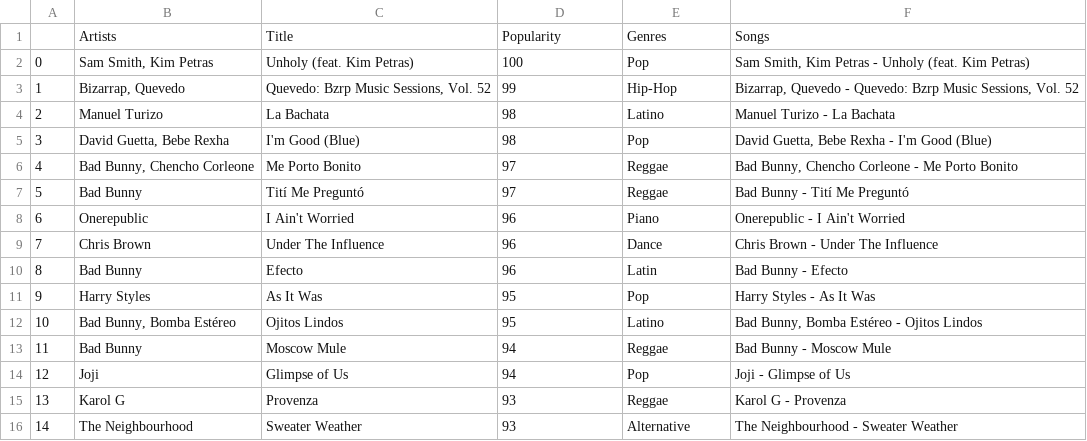
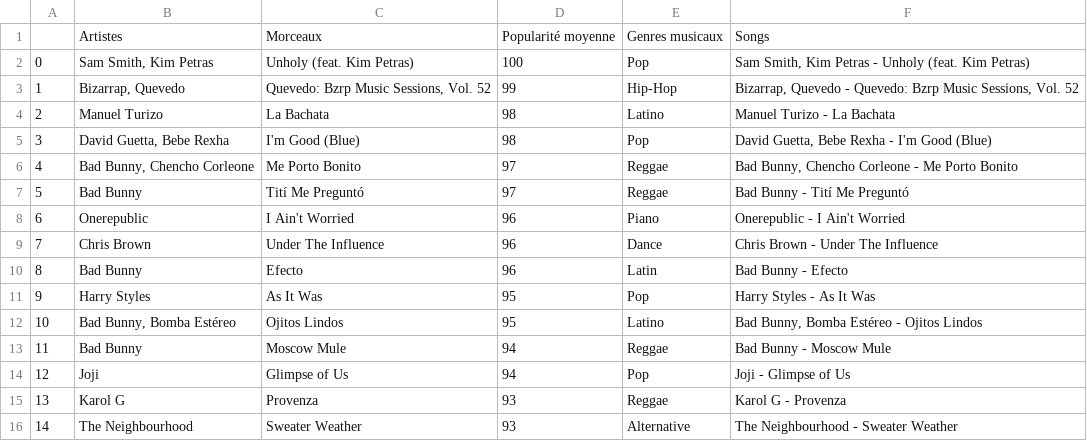
Before and after one commit to julielerudulier/project, a CSV file: top15titresFR.csv, drawn as a sheet; removed rows and columns are numbered as before the commit, all else as after; the diff names each change by its address in the sheet, - before the commit and + after, or states it on an @@ line.

```diff
--- a/top15titresFR.csv
+++ b/top15titresFR.csv
-row 1:  | Artists | Title | Popularity | Genres | Songs
+row 1:  | Artistes | Morceaux | Popularité moyenne | Genres musicaux | Songs
```
Also changed, not shown: top10artistes.csv, top15artistes.csv, 1 other file.
